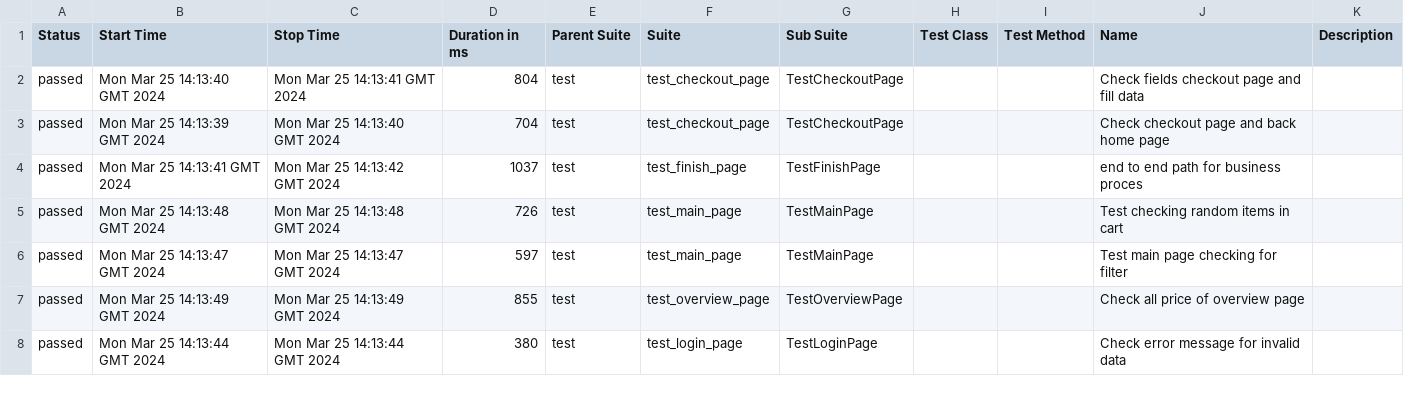
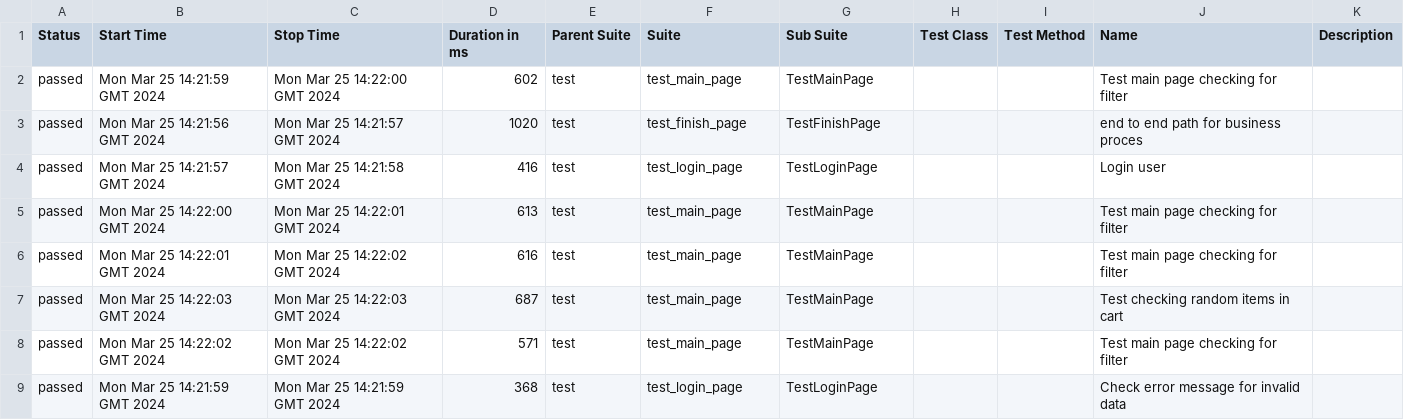
Before and after one commit to vladimirqw1221/test_ui, a CSV file: data/suites.csv, drawn as a sheet; only a part is shown; the diff covers the shown part only.

```diff
--- a/data/suites.csv
+++ b/data/suites.csv
@@ -1,8 +1,9 @@
 "Status","Start Time","Stop Time","Duration in ms","Parent Suite","Suite","Sub Suite","Test Class","Test Method","Name","Description"
-"passed","Mon Mar 25 14:13:40 GMT 2024","Mon Mar 25 14:13:41 GMT 2024","804","test","test_checkout_page","TestCheckoutPage","","","Check fields checkout page and fill data",""
-"passed","Mon Mar 25 14:13:39 GMT 2024","Mon Mar 25 14:13:40 GMT 2024","704","test","test_checkout_page","TestCheckoutPage","","","Check checkout page and back home page",""
-"passed","Mon Mar 25 14:13:41 GMT 2024","Mon Mar 25 14:13:42 GMT 2024","1037","test","test_finish_page","TestFinishPage","","","end to end path for business proces",""
-"passed","Mon Mar 25 14:13:48 GMT 2024","Mon Mar 25 14:13:48 GMT 2024","726","test","test_main_page","TestMainPage","","","Test checking random items in cart",""
-"passed","Mon Mar 25 14:13:47 GMT 2024","Mon Mar 25 14:13:47 GMT 2024","597","test","test_main_page","TestMainPage","","","Test main page checking for filter",""
-"passed","Mon Mar 25 14:13:49 GMT 2024","Mon Mar 25 14:13:49 GMT 2024","855","test","test_overview_page","TestOverviewPage","","","Check all price of  overview page",""
-"passed","Mon Mar 25 14:13:44 GMT 2024","Mon Mar 25 14:13:44 GMT 2024","380","test","test_login_page","TestLoginPage","","","Check error message for invalid data",""
+"passed","Mon Mar 25 14:21:59 GMT 2024","Mon Mar 25 14:22:00 GMT 2024","602","test","test_main_page","TestMainPage","","","Test main page checking for filter",""
+"passed","Mon Mar 25 14:21:56 GMT 2024","Mon Mar 25 14:21:57 GMT 2024","1020","test","test_finish_page","TestFinishPage","","","end to end path for business proces",""
+"passed","Mon Mar 25 14:21:57 GMT 2024","Mon Mar 25 14:21:58 GMT 2024","416","test","test_login_page","TestLoginPage","","","Login user",""
+"passed","Mon Mar 25 14:22:00 GMT 2024","Mon Mar 25 14:22:01 GMT 2024","613","test","test_main_page","TestMainPage","","","Test main page checking for filter",""
+"passed","Mon Mar 25 14:22:01 GMT 2024","Mon Mar 25 14:22:02 GMT 2024","616","test","test_main_page","TestMainPage","","","Test main page checking for filter",""
+"passed","Mon Mar 25 14:22:03 GMT 2024","Mon Mar 25 14:22:03 GMT 2024","687","test","test_main_page","TestMainPage","","","Test checking random items in cart",""
+"passed","Mon Mar 25 14:22:02 GMT 2024","Mon Mar 25 14:22:02 GMT 2024","571","test","test_main_page","TestMainPage","","","Test main page checking for filter",""
+"passed","Mon Mar 25 14:21:59 GMT 2024","Mon Mar 25 14:21:59 GMT 2024","368","test","test_login_page","TestLoginPage","","","Check error message for invalid data",""
```
Also changed, not shown: 1 removed row and 30 edited cells elsewhere in this file, data/behaviors.csv, 27 other files.
